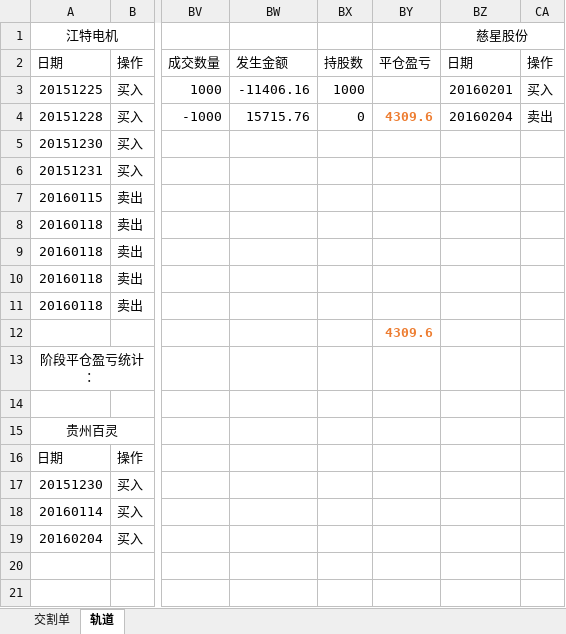
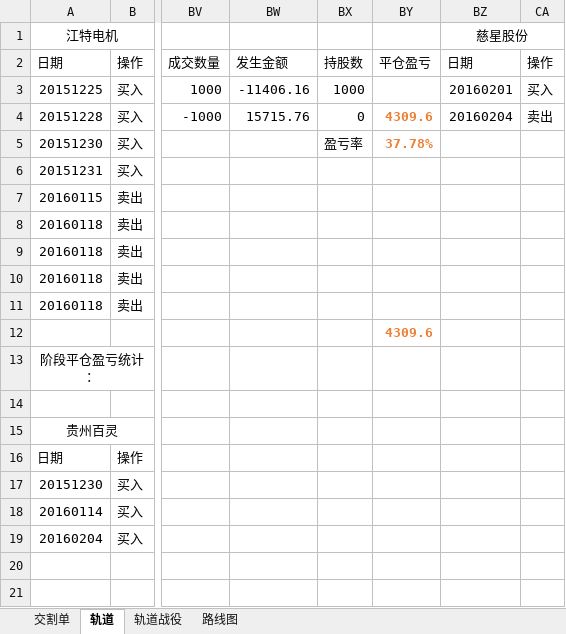
Before and after one commit to wuzhiyi/wzy-quant, an Excel workbook: 复盘记录/2016-2-15.xlsx, sheet 轨道, drawn as a sheet; only a part is shown, gaps mark what is left out; values as stored, in another font and other column widths than the file's, no borders; the diff names each change by its address in the sheet, - before the commit and + after, or states it on an @@ line.

```diff
--- a/复盘记录/2016-2-15.xlsx (sheet 轨道)
+++ b/复盘记录/2016-2-15.xlsx (sheet 轨道)
+sheet tab: 轨道战役
+sheet tab: 路线图
-BX5: (empty)
+BX5: 盈亏率
-BY5: (empty)
+BY5: 37.78%
```
Also changed, not shown: 3 other files.
